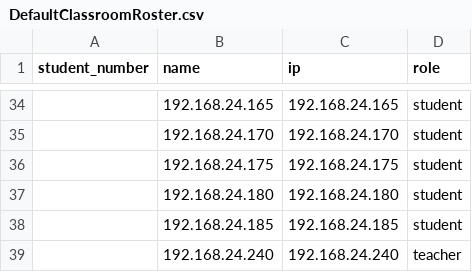
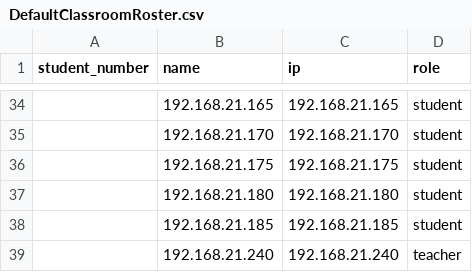
Before and after one commit to yuipan0611/whats-up-my-neighbor-ai-input-windows, a CSV file: windows-lite/NekoChat.Core/Roster/DefaultClassroomRoster.csv, drawn as a sheet; only a part is shown, gaps mark what is left out; the diff covers the shown part only.

```diff
--- a/windows-lite/NekoChat.Core/Roster/DefaultClassroomRoster.csv
+++ b/windows-lite/NekoChat.Core/Roster/DefaultClassroomRoster.csv
@@ -34,6 +34,6 @@ student_number,name,ip,role
-,192.168.24.165,192.168.24.165,student
-,192.168.24.170,192.168.24.170,student
-,192.168.24.175,192.168.24.175,student
-,192.168.24.180,192.168.24.180,student
-,192.168.24.185,192.168.24.185,student
-,192.168.24.240,192.168.24.240,teacher
+,192.168.21.165,192.168.21.165,student
+,192.168.21.170,192.168.21.170,student
+,192.168.21.175,192.168.21.175,student
+,192.168.21.180,192.168.21.180,student
+,192.168.21.185,192.168.21.185,student
+,192.168.21.240,192.168.21.240,teacher
```
Also changed, not shown: 64 edited cells elsewhere in this file, 21 other files.
